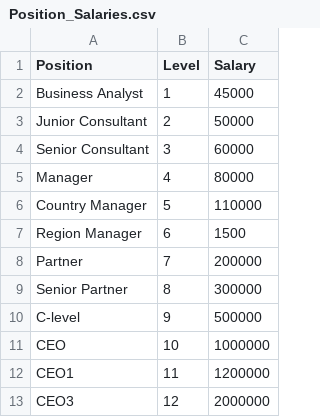
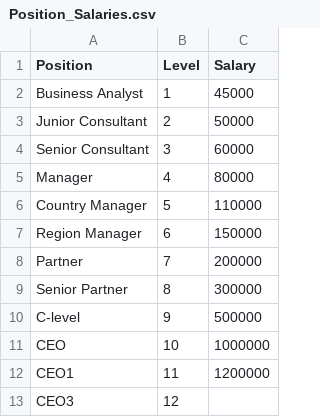
Before and after one commit to vicchuu/MachineLearning, a CSV file: Position_Salaries.csv, drawn as a sheet.

```diff
--- a/Position_Salaries.csv
+++ b/Position_Salaries.csv
@@ -6,3 +6,3 @@ Manager,4,80000
 Country Manager,5,110000
-Region Manager,6,1500
+Region Manager,6,150000
 Partner,7,200000
@@ -12,2 +12,2 @@ CEO,10,1000000
 CEO1,11,1200000
-CEO3,12,2000000
+CEO3,12,
```
Also changed, not shown: 2 other files.
